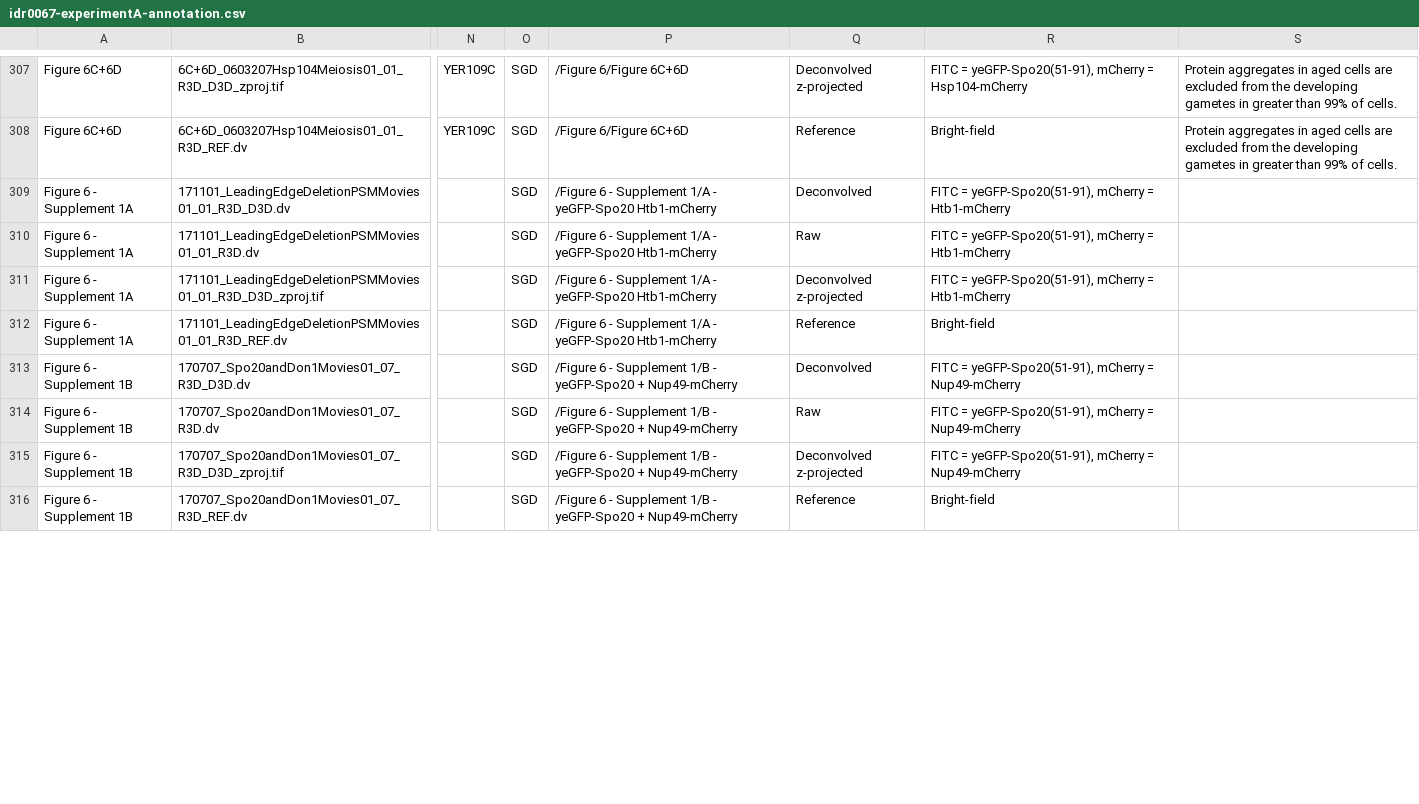
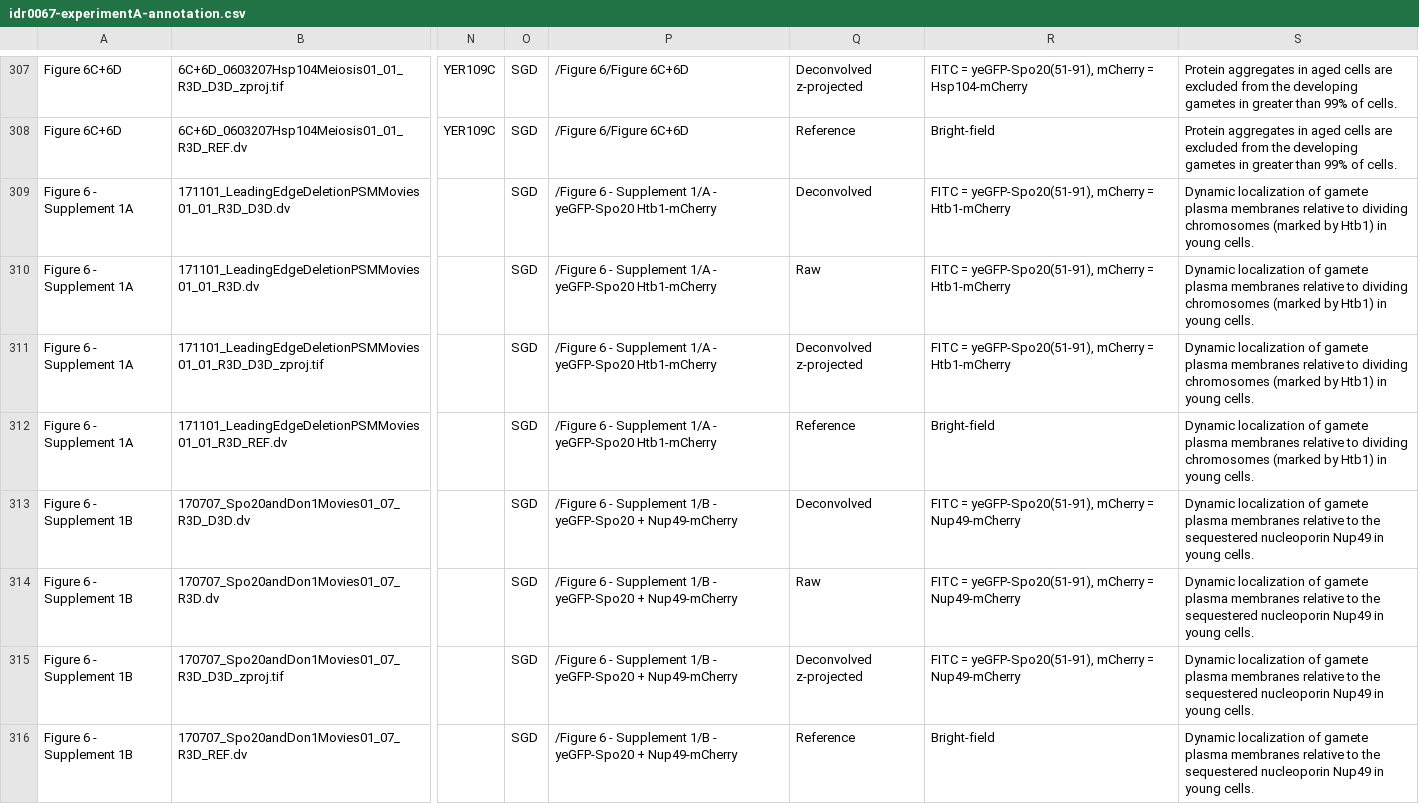
Before and after one commit to francesw/idr0067-king-yeastmeiosis, a CSV file: experimentA/idr0067-experimentA-annotation.csv, drawn as a sheet; only a part is shown, gaps mark what is left out; the diff covers the shown part only; the diff names each change by its address in the sheet, - before the commit and + after, or states it on an @@ line.

```diff
--- a/experimentA/idr0067-experimentA-annotation.csv
+++ b/experimentA/idr0067-experimentA-annotation.csv
-S309:S312: (empty)
+S309:S312: Dynamic localization of gamete plasma membranes relative to dividing chromosomes (marked by Htb1) in young cells.
-S313:S316: (empty)
+S313:S316: Dynamic localization of gamete plasma membranes relative to the sequestered nucleoporin Nup49 in young cells.
```
Also changed, not shown: 40 edited cells elsewhere in this file.
